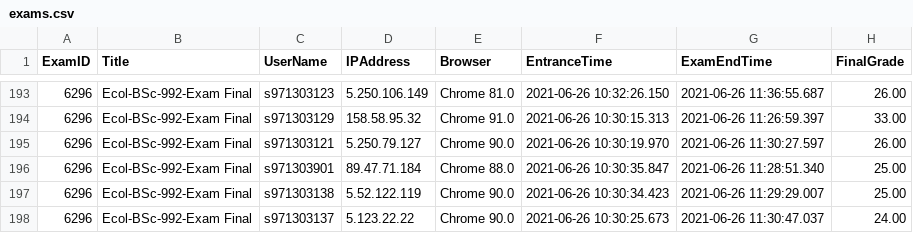
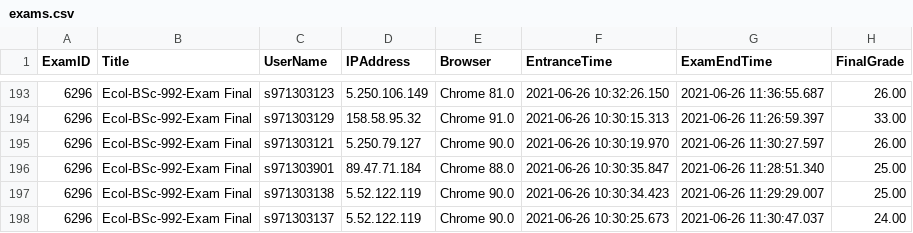
Before and after one commit to asajadi84/cheat-detection, a CSV file: dataset/exams.csv, drawn as a sheet; only a part is shown, gaps mark what is left out.

```diff
--- a/dataset/exams.csv
+++ b/dataset/exams.csv
@@ -197,2 +197,2 @@ ExamID,Title,UserName,IPAddress,Browser,EntranceTime,ExamEndTime,FinalGrade
 6296,Ecol-BSc-992-Exam Final,s971303138,5.52.122.119,Chrome 90.0,2021-06-26 10:30:34.423,2021-06-26 11:29:29.007,25.00
-6296,Ecol-BSc-992-Exam Final,s971303137,5.123.22.22,Chrome 90.0,2021-06-26 10:30:25.673,2021-06-26 11:30:47.037,24.00
+6296,Ecol-BSc-992-Exam Final,s971303137,5.52.122.119,Chrome 90.0,2021-06-26 10:30:25.673,2021-06-26 11:30:47.037,24.00
```
Also changed, not shown: 1 other file.
